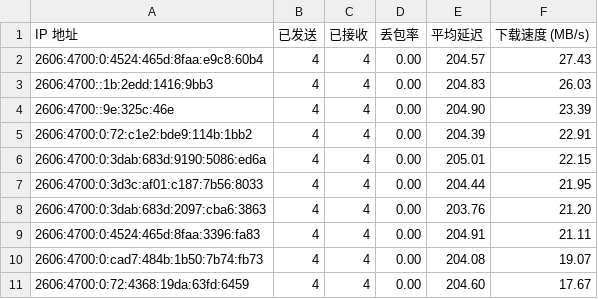
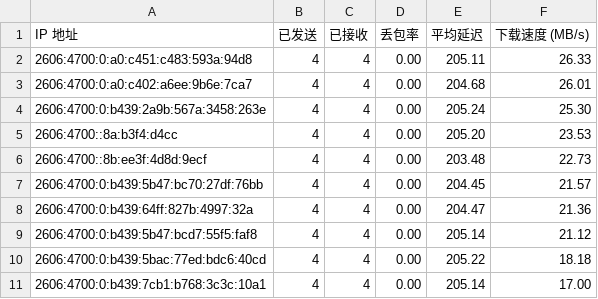
Before and after one commit to ymyuuu/IPDB, a CSV file: BestCF/ipv6.csv, drawn as a sheet.

Commit message:
Update BestCF/ipv6.csv - 2025-12-17 12:07:45

```diff
--- a/BestCF/ipv6.csv
+++ b/BestCF/ipv6.csv
@@ -1,11 +1,11 @@
 IP 地址,已发送,已接收,丢包率,平均延迟,下载速度 (MB/s)
-2606:4700:0:4524:465d:8faa:e9c8:60b4,4,4,0.00,204.57,27.43
-2606:4700::1b:2edd:1416:9bb3,4,4,0.00,204.83,26.03
-2606:4700::9e:325c:46e,4,4,0.00,204.90,23.39
-2606:4700:0:72:c1e2:bde9:114b:1bb2,4,4,0.00,204.39,22.91
-2606:4700:0:3dab:683d:9190:5086:ed6a,4,4,0.00,205.01,22.15
-2606:4700:0:3d3c:af01:c187:7b56:8033,4,4,0.00,204.44,21.95
-2606:4700:0:3dab:683d:2097:cba6:3863,4,4,0.00,203.76,21.20
-2606:4700:0:4524:465d:8faa:3396:fa83,4,4,0.00,204.91,21.11
-2606:4700:0:cad7:484b:1b50:7b74:fb73,4,4,0.00,204.08,19.07
-2606:4700:0:72:4368:19da:63fd:6459,4,4,0.00,204.60,17.67
+2606:4700:0:a0:c451:c483:593a:94d8,4,4,0.00,205.11,26.33
+2606:4700:0:a0:c402:a6ee:9b6e:7ca7,4,4,0.00,204.68,26.01
+2606:4700:0:b439:2a9b:567a:3458:263e,4,4,0.00,205.24,25.30
+2606:4700::8a:b3f4:d4cc,4,4,0.00,205.20,23.53
+2606:4700::8b:ee3f:4d8d:9ecf,4,4,0.00,203.48,22.73
+2606:4700:0:b439:5b47:bc70:27df:76bb,4,4,0.00,204.45,21.57
+2606:4700:0:b439:64ff:827b:4997:32a,4,4,0.00,204.47,21.36
+2606:4700:0:b439:5b47:bcd7:55f5:faf8,4,4,0.00,205.14,21.12
+2606:4700:0:b439:5bac:77ed:bdc6:40cd,4,4,0.00,205.22,18.18
+2606:4700:0:b439:7cb1:b768:3c3c:10a1,4,4,0.00,205.14,17.00
```
